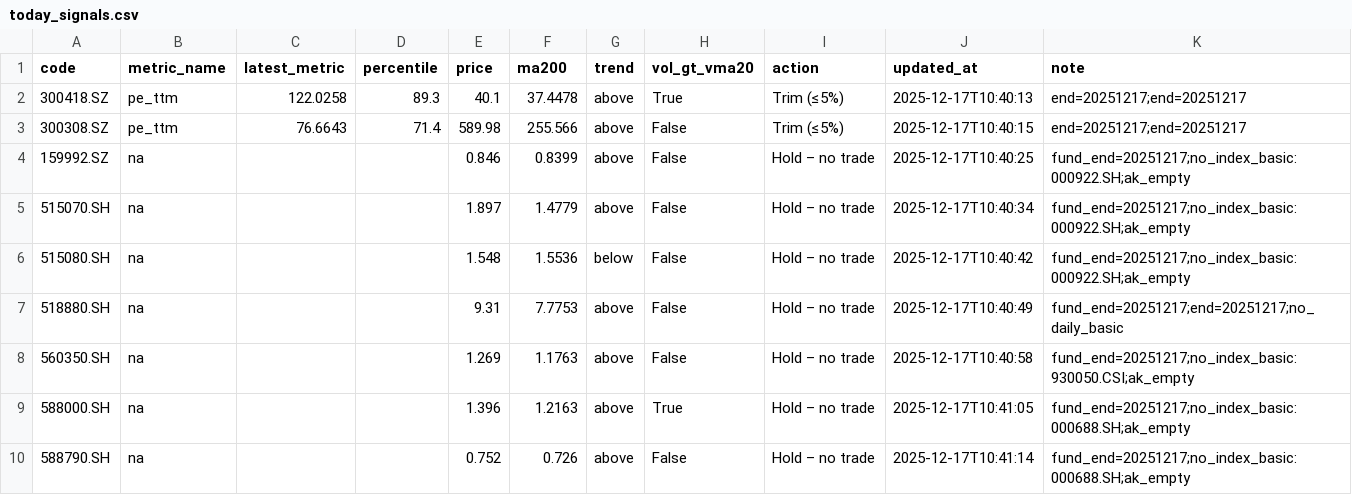
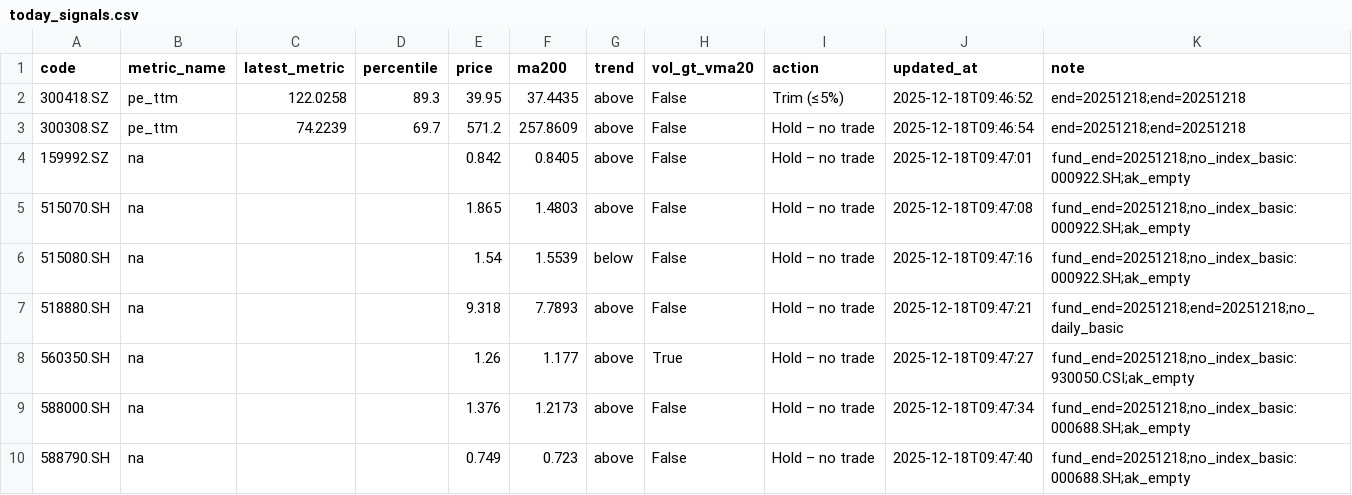
Before and after one commit to wangzjzz/valuation-pipeline, a CSV file: data/today_signals.csv, drawn as a sheet.

```diff
--- a/data/today_signals.csv
+++ b/data/today_signals.csv
@@ -1,10 +1,10 @@
 code,metric_name,latest_metric,percentile,price,ma200,trend,vol_gt_vma20,action,updated_at,note
-300418.SZ,pe_ttm,122.0258,89.3,40.1,37.4478,above,True,Trim (≤5%),2025-12-17T10:40:13,end=20251217;end=20251217
-300308.SZ,pe_ttm,76.6643,71.4,589.98,255.566,above,False,Trim (≤5%),2025-12-17T10:40:15,end=20251217;end=20251217
-159992.SZ,na,,,0.846,0.8399,above,False,Hold – no trade,2025-12-17T10:40:25,fund_end=20251217;no_index_basic:000922.SH;ak_empty
-515070.SH,na,,,1.897,1.4779,above,False,Hold – no trade,2025-12-17T10:40:34,fund_end=20251217;no_index_basic:000922.SH;ak_empty
-515080.SH,na,,,1.548,1.5536,below,False,Hold – no trade,2025-12-17T10:40:42,fund_end=20251217;no_index_basic:000922.SH;ak_empty
-518880.SH,na,,,9.31,7.7753,above,False,Hold – no trade,2025-12-17T10:40:49,fund_end=20251217;end=20251217;no_daily_basic
-560350.SH,na,,,1.269,1.1763,above,False,Hold – no trade,2025-12-17T10:40:58,fund_end=20251217;no_index_basic:930050.CSI;ak_empty
-588000.SH,na,,,1.396,1.2163,above,True,Hold – no trade,2025-12-17T10:41:05,fund_end=20251217;no_index_basic:000688.SH;ak_empty
-588790.SH,na,,,0.752,0.726,above,False,Hold – no trade,2025-12-17T10:41:14,fund_end=20251217;no_index_basic:000688.SH;ak_empty
+300418.SZ,pe_ttm,122.0258,89.3,39.95,37.4435,above,False,Trim (≤5%),2025-12-18T09:46:52,end=20251218;end=20251218
+300308.SZ,pe_ttm,74.2239,69.7,571.2,257.8609,above,False,Hold – no trade,2025-12-18T09:46:54,end=20251218;end=20251218
+159992.SZ,na,,,0.842,0.8405,above,False,Hold – no trade,2025-12-18T09:47:01,fund_end=20251218;no_index_basic:000922.SH;ak_empty
+515070.SH,na,,,1.865,1.4803,above,False,Hold – no trade,2025-12-18T09:47:08,fund_end=20251218;no_index_basic:000922.SH;ak_empty
+515080.SH,na,,,1.54,1.5539,below,False,Hold – no trade,2025-12-18T09:47:16,fund_end=20251218;no_index_basic:000922.SH;ak_empty
+518880.SH,na,,,9.318,7.7893,above,False,Hold – no trade,2025-12-18T09:47:21,fund_end=20251218;end=20251218;no_daily_basic
+560350.SH,na,,,1.26,1.177,above,True,Hold – no trade,2025-12-18T09:47:27,fund_end=20251218;no_index_basic:930050.CSI;ak_empty
+588000.SH,na,,,1.376,1.2173,above,False,Hold – no trade,2025-12-18T09:47:34,fund_end=20251218;no_index_basic:000688.SH;ak_empty
+588790.SH,na,,,0.749,0.723,above,False,Hold – no trade,2025-12-18T09:47:40,fund_end=20251218;no_index_basic:000688.SH;ak_empty
```
